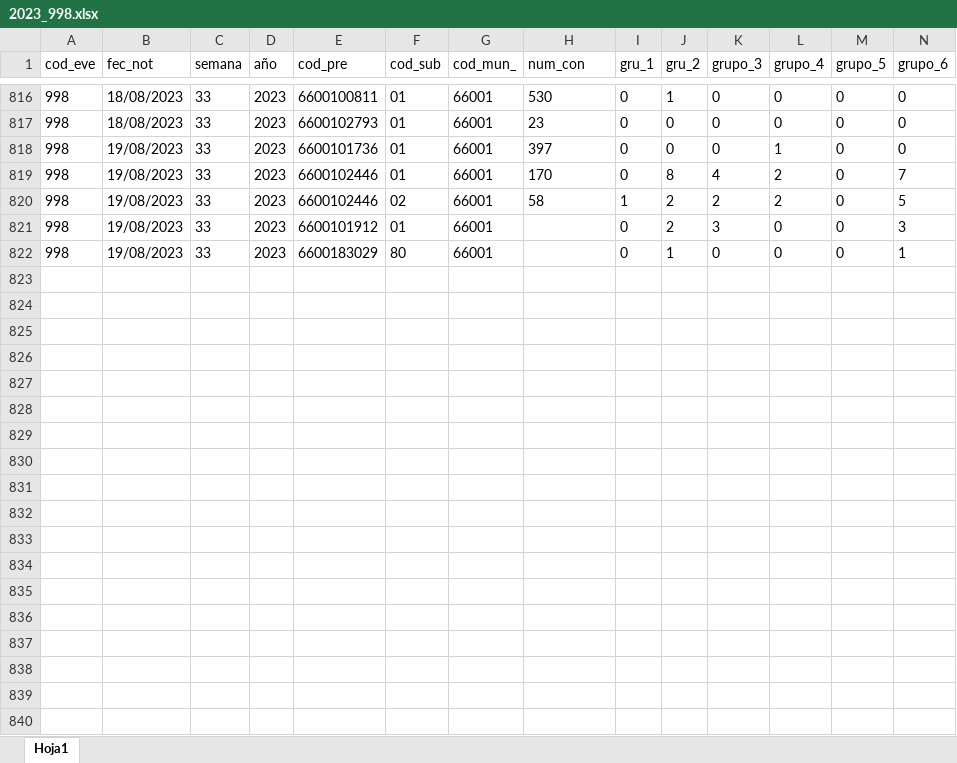
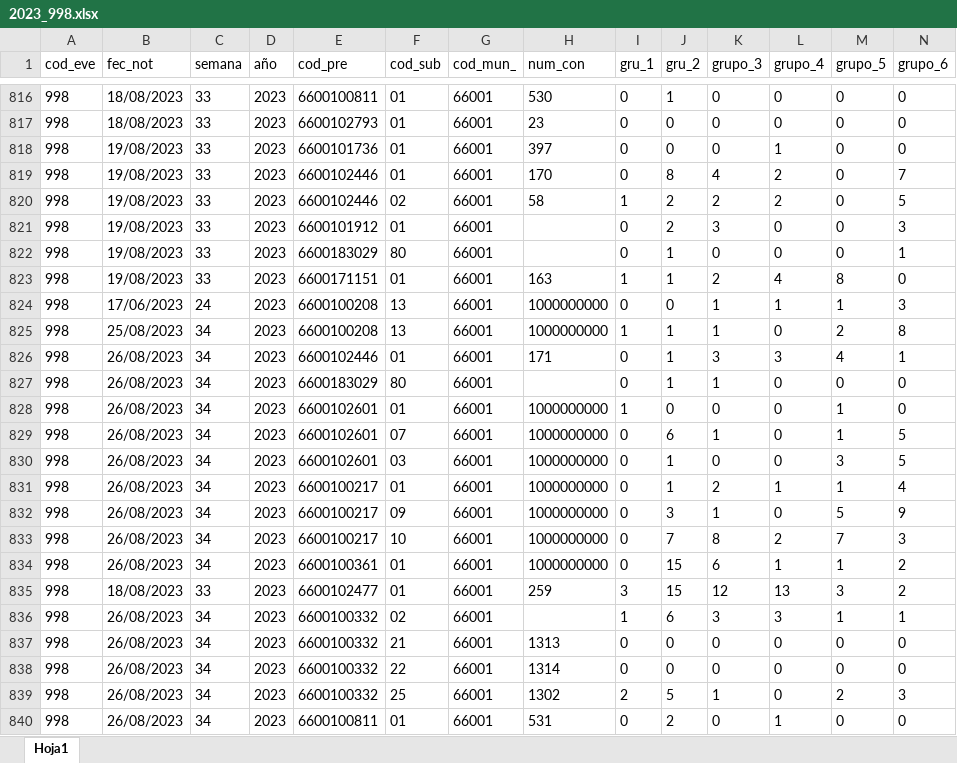
Before and after one commit to sivigilaper/Boletin_epi, an Excel workbook: Boletin_ Epi_Pereira/Datos/2023_998.xlsx, sheet Hoja1, drawn as a sheet; only a part is shown, gaps mark what is left out; values as stored, in another font and other column widths than the file's, no borders; rows hold the shown columns only; the diff covers the shown part only; the diff names each change by its address in the sheet, - before the commit and + after, or states it on an @@ line.

```diff
--- a/Boletin_ Epi_Pereira/Datos/2023_998.xlsx (sheet Hoja1)
+++ b/Boletin_ Epi_Pereira/Datos/2023_998.xlsx (sheet Hoja1)
+row 823: 998 | 19/08/2023 | 33 | 2023 | 6600171151 | 01 | 66001 | 163 | 1 | 1 | 2 | 4 | 8 | 0
+row 824: 998 | 17/06/2023 | 24 | 2023 | 6600100208 | 13 | 66001 | 1000000000 | 0 | 0 | 1 | 1 | 1 | 3
+row 825: 998 | 25/08/2023 | 34 | 2023 | 6600100208 | 13 | 66001 | 1000000000 | 1 | 1 | 1 | 0 | 2 | 8
+row 826: 998 | 26/08/2023 | 34 | 2023 | 6600102446 | 01 | 66001 | 171 | 0 | 1 | 3 | 3 | 4 | 1
+row 827: 998 | 26/08/2023 | 34 | 2023 | 6600183029 | 80 | 66001 |  | 0 | 1 | 1 | 0 | 0 | 0
+row 828: 998 | 26/08/2023 | 34 | 2023 | 6600102601 | 01 | 66001 | 1000000000 | 1 | 0 | 0 | 0 | 1 | 0
+row 829: 998 | 26/08/2023 | 34 | 2023 | 6600102601 | 07 | 66001 | 1000000000 | 0 | 6 | 1 | 0 | 1 | 5
+row 830: 998 | 26/08/2023 | 34 | 2023 | 6600102601 | 03 | 66001 | 1000000000 | 0 | 1 | 0 | 0 | 3 | 5
+row 831: 998 | 26/08/2023 | 34 | 2023 | 6600100217 | 01 | 66001 | 1000000000 | 0 | 1 | 2 | 1 | 1 | 4
+row 832: 998 | 26/08/2023 | 34 | 2023 | 6600100217 | 09 | 66001 | 1000000000 | 0 | 3 | 1 | 0 | 5 | 9
+row 833: 998 | 26/08/2023 | 34 | 2023 | 6600100217 | 10 | 66001 | 1000000000 | 0 | 7 | 8 | 2 | 7 | 3
+row 834: 998 | 26/08/2023 | 34 | 2023 | 6600100361 | 01 | 66001 | 1000000000 | 0 | 15 | 6 | 1 | 1 | 2
+row 835: 998 | 18/08/2023 | 33 | 2023 | 6600102477 | 01 | 66001 | 259 | 3 | 15 | 12 | 13 | 3 | 2
+row 836: 998 | 26/08/2023 | 34 | 2023 | 6600100332 | 02 | 66001 |  | 1 | 6 | 3 | 3 | 1 | 1
+row 837: 998 | 26/08/2023 | 34 | 2023 | 6600100332 | 21 | 66001 | 1313 | 0 | 0 | 0 | 0 | 0 | 0
+row 838: 998 | 26/08/2023 | 34 | 2023 | 6600100332 | 22 | 66001 | 1314 | 0 | 0 | 0 | 0 | 0 | 0
+row 839: 998 | 26/08/2023 | 34 | 2023 | 6600100332 | 25 | 66001 | 1302 | 2 | 5 | 1 | 0 | 2 | 3
+row 840: 998 | 26/08/2023 | 34 | 2023 | 6600100811 | 01 | 66001 | 531 | 0 | 2 | 0 | 1 | 0 | 0
```
Also changed, not shown: 4 added rows elsewhere in this sheet, Boletin_ Epi_Pereira/Datos/2023_831_datos_basicos_individuales.xlsx, Boletin_ Epi_Pereira/Datos/2023_995.xlsx.
